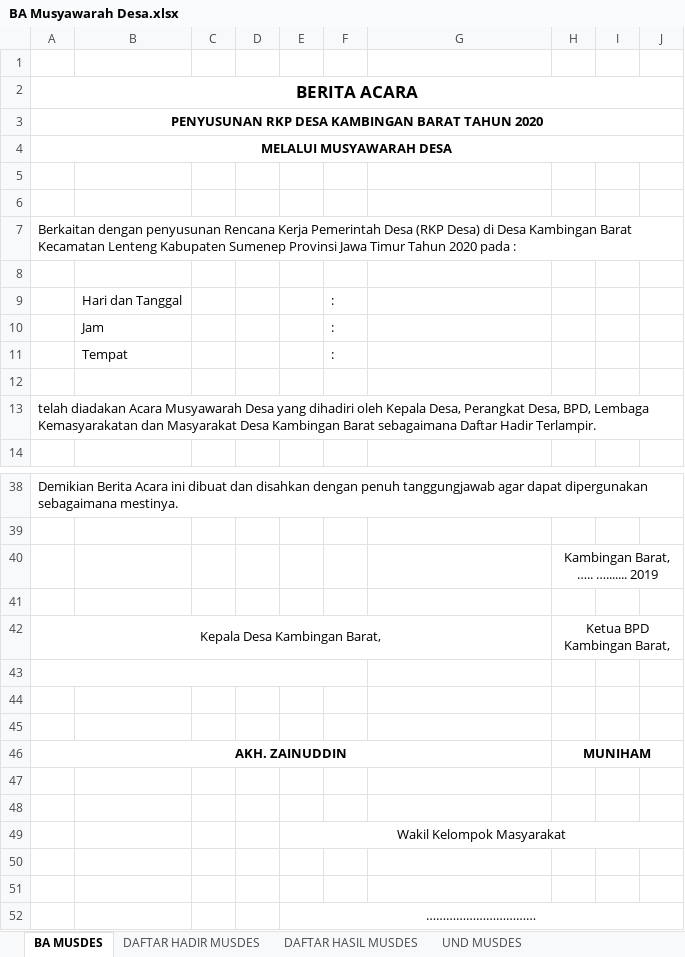
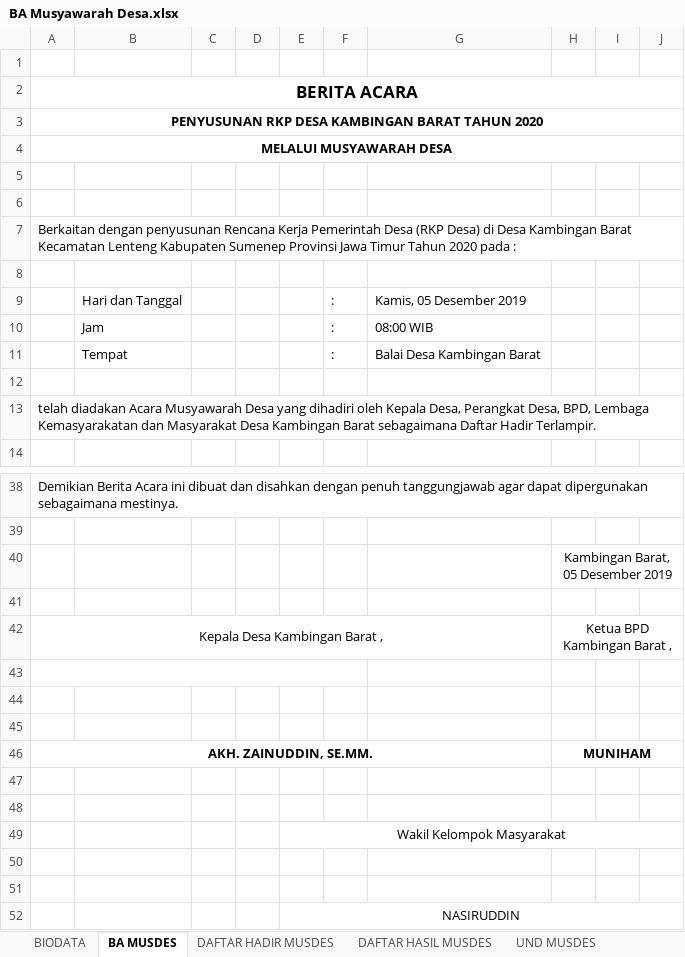
Before and after one commit to pemdeskambar/administrasi, an Excel workbook: Musdes/BA Musyawarah Desa.xlsx, sheet BA MUSDES, drawn as a sheet; only a part is shown, gaps mark what is left out; values as stored, in another font and other column widths than the file's, no borders; the diff names each change by its address in the sheet, - before the commit and + after, or states it on an @@ line.

Commit message:
Link ke BIODATA

```diff
--- a/Musdes/BA Musyawarah Desa.xlsx (sheet BA MUSDES)
+++ b/Musdes/BA Musyawarah Desa.xlsx (sheet BA MUSDES)
+sheet tab: BIODATA
-G9: (empty)
+G9: Kamis, 05 Desember 2019
-G10: (empty)
+G10: 08:00 WIB
-G11: (empty)
+G11: Balai Desa Kambingan Barat
-H40: Kambingan Barat, ….. …....... 2019
+H40: Kambingan Barat, 05 Desember 2019
-A42: Kepala Desa Kambingan Barat,
+A42: Kepala Desa Kambingan Barat ,
-H42: Ketua BPD Kambingan Barat,
+H42: Ketua BPD Kambingan Barat ,
-A46: AKH. ZAINUDDIN
+A46: AKH. ZAINUDDIN, SE.MM.
-E52: ……………………………
+E52: NASIRUDDIN
```
Also changed, not shown: sheet DAFTAR HASIL MUSDES, sheet SUSUNAN ACARA MUSDES, sheet DAFTAR HADIR MUSDES, formulas that keep their value.
